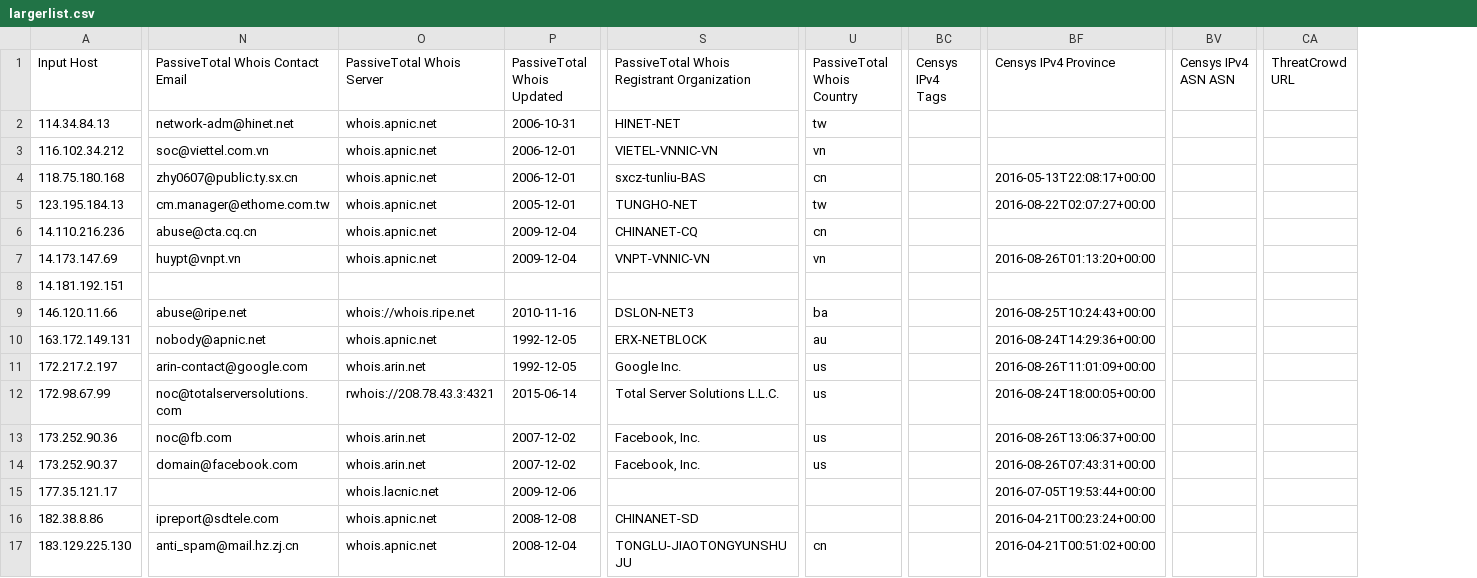
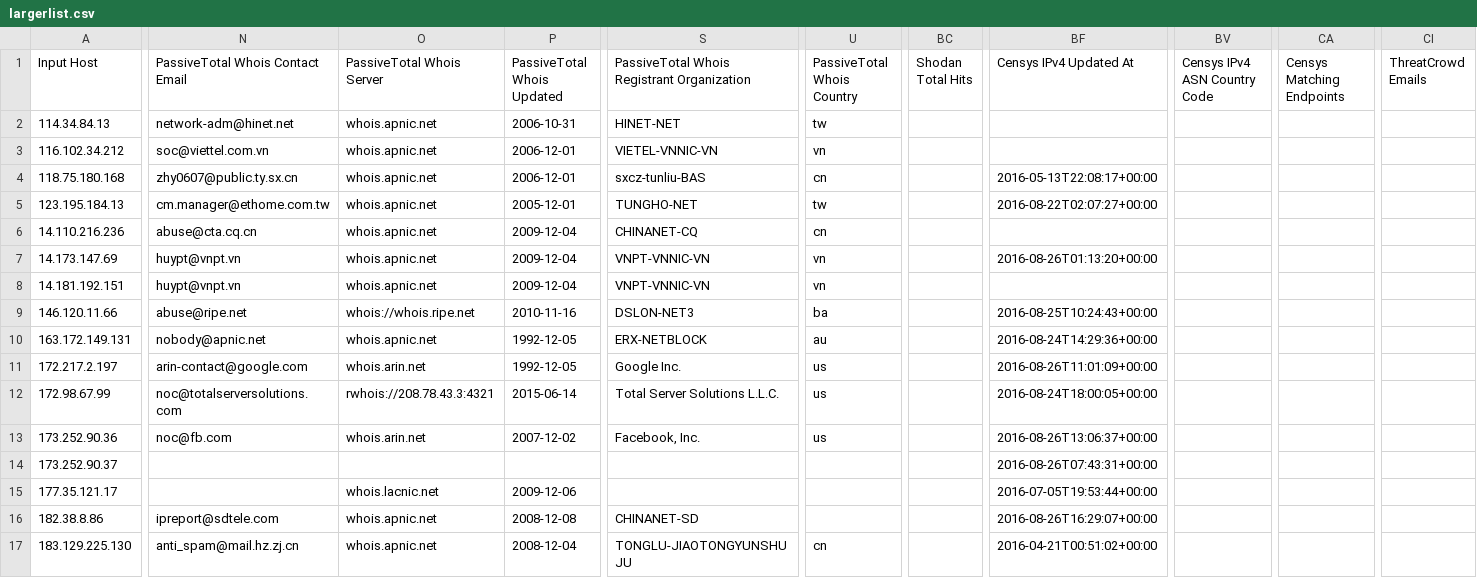
Before and after one commit to keithjjones/hostintel, a CSV file: sampledata/largerlist.csv, drawn as a sheet; only a part is shown, gaps mark what is left out; removed rows and columns are numbered as before the commit, all else as after; the diff covers the shown part only; the diff names each change by its address in the sheet, - before the commit and + after, or states it on an @@ line.

Commit message:
Fixed Shodan output column bug.

```diff
--- a/sampledata/largerlist.csv
+++ b/sampledata/largerlist.csv
-column BC (Censys IPv4 Tags), empty
+column BC (Shodan Total Hits), empty
-column BV (Censys IPv4 ASN ASN), empty
+column BV (Censys IPv4 ASN Country Code), empty
-column CA (ThreatCrowd URL), empty
+column CA (Censys Matching Endpoints), empty
+column CI (ThreatCrowd Emails), empty
-BF1: Censys IPv4 Province
+BF1: Censys IPv4 Updated At
-N8 (PassiveTotal Whois Contact Email): (empty)
+N8 (PassiveTotal Whois Contact Email): huypt@vnpt.vn
-O8 (PassiveTotal Whois Server): (empty)
+O8 (PassiveTotal Whois Server): whois.apnic.net
-P8 (PassiveTotal Whois Updated): (empty)
+P8 (PassiveTotal Whois Updated): 2009-12-04
-S8: (empty)
+S8: VNPT-VNNIC-VN
-U8 (PassiveTotal Whois Country): (empty)
+U8 (PassiveTotal Whois Country): vn
-N14 (PassiveTotal Whois Contact Email): domain@facebook.com
+N14 (PassiveTotal Whois Contact Email): (empty)
-O14 (PassiveTotal Whois Server): whois.arin.net
+O14 (PassiveTotal Whois Server): (empty)
-P14 (PassiveTotal Whois Updated): 2007-12-02
+P14 (PassiveTotal Whois Updated): (empty)
-S14: Facebook, Inc.
+S14: (empty)
-U14 (PassiveTotal Whois Country): us
+U14 (PassiveTotal Whois Country): (empty)
-BF16 (Censys IPv4 Updated At): 2016-04-21T00:23:24+00:00
+BF16 (Censys IPv4 Updated At): 2016-08-26T16:29:07+00:00
```
Also changed, not shown: 78 edited cells elsewhere in this file, sampledata/smalllist.csv, 1 other file.
